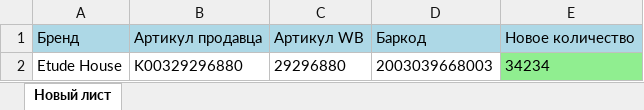
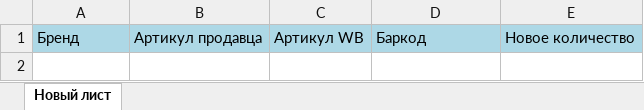
Before and after one commit to dima0046/WB_postavki, an Excel workbook: 123.xlsx, sheet Новый лист, drawn as a sheet; values as stored, in another font and other column widths than the file's, no borders; charts and pictures not drawn; the diff names each change by its address in the sheet, - before the commit and + after, or states it on an @@ line.

```diff
--- a/123.xlsx (sheet Новый лист)
+++ b/123.xlsx (sheet Новый лист)
-row 2: Etude House | K00329296880 | 29296880 | 2003039668003 | 34234
```
Also changed, not shown: charts or pictures, 5 other files.
